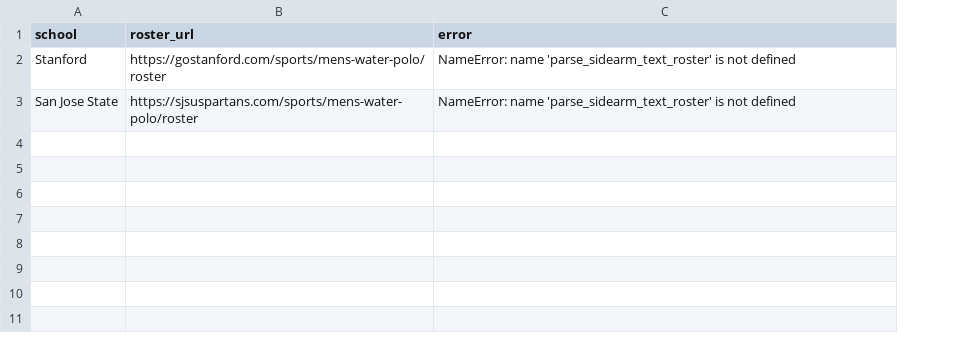
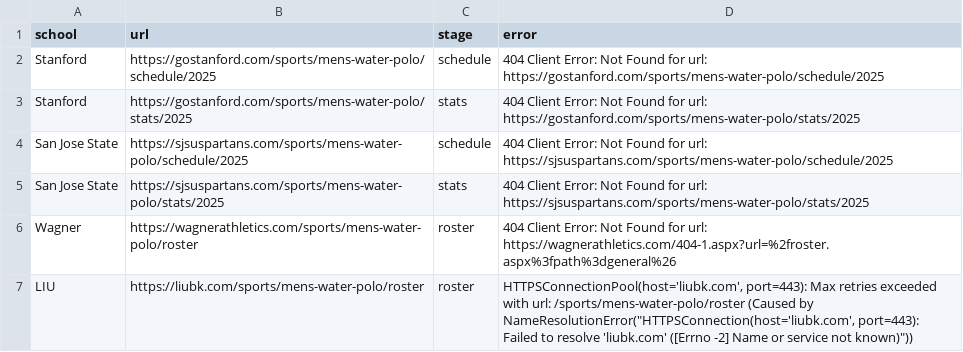
Before and after one commit to sallywoolweaver/EvanIA, a CSV file: waterpolo_rosters_errors.csv, drawn as a sheet; removed rows and columns are numbered as before the commit, all else as after; the diff names each change by its address in the sheet, - before the commit and + after, or states it on an @@ line.

```diff
--- a/waterpolo_rosters_errors.csv
+++ b/waterpolo_rosters_errors.csv
-column B (roster_url), rows 2-3: https://gostanford.com/sports/mens-water-polo/roster | https://sjsuspartans.com/sports/mens-water-polo/roster
+column B (url), row 2: https://gostanford.com/sports/mens-water-polo/schedule/2025; row 4: https://sjsuspartans.com/sports/mens-water-polo/schedule/2025
+column C (stage), row 2: schedule; row 4: schedule
-D2 (error): NameError: name 'parse_sidearm_text_roster' is not defined
+D2 (error): 404 Client Error: Not Found for url: https://gostanford.com/sports/mens-water-polo/schedule/2025
+row 3: Stanford | https://gostanford.com/sports/mens-water-polo/stats/2025 | stats | 404 Client Error: Not Found for url: https://gostanford.com/sports/mens-water-polo/stats/2025
-D4 (error): NameError: name 'parse_sidearm_text_roster' is not defined
+D4 (error): 404 Client Error: Not Found for url: https://sjsuspartans.com/sports/mens-water-polo/schedule/2025
+row 5: San Jose State | https://sjsuspartans.com/sports/mens-water-polo/stats/2025 | stats | 404 Client Error: Not Found for url: https://sjsuspartans.com/sports/mens-water-polo/stats/2025
+row 6: Wagner | https://wagnerathletics.com/sports/mens-water-polo/roster | roster | 404 Client Error: Not Found for url: https://wagnerathletics.com/404-1.aspx?url=%2froster.aspx%3fpath%3dgeneral%26
+row 7: LIU | https://liubk.com/sports/mens-water-polo/roster | roster | HTTPSConnectionPool(host='liubk.com', port=443): Max retries exceeded with url: /sports/mens-water-polo/roster (Caused by NameResolutionError("HTTPSConnection(host='liubk.com', port=443): Failed to resolve 'liubk.com' ([Errno -2] Name or service not known)"))
```
Also changed, not shown: 2 other files.
